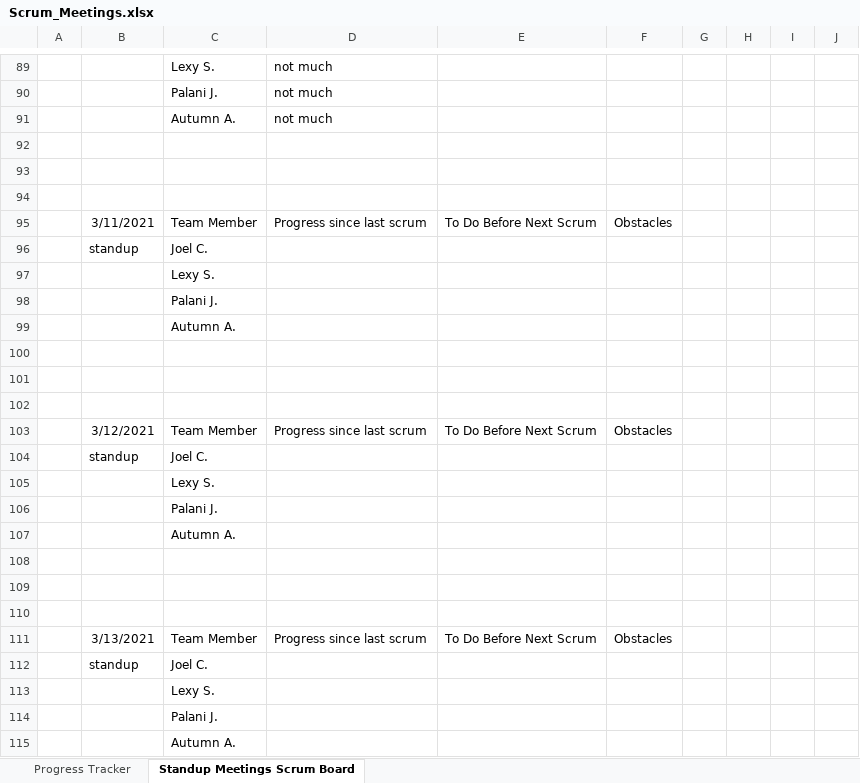
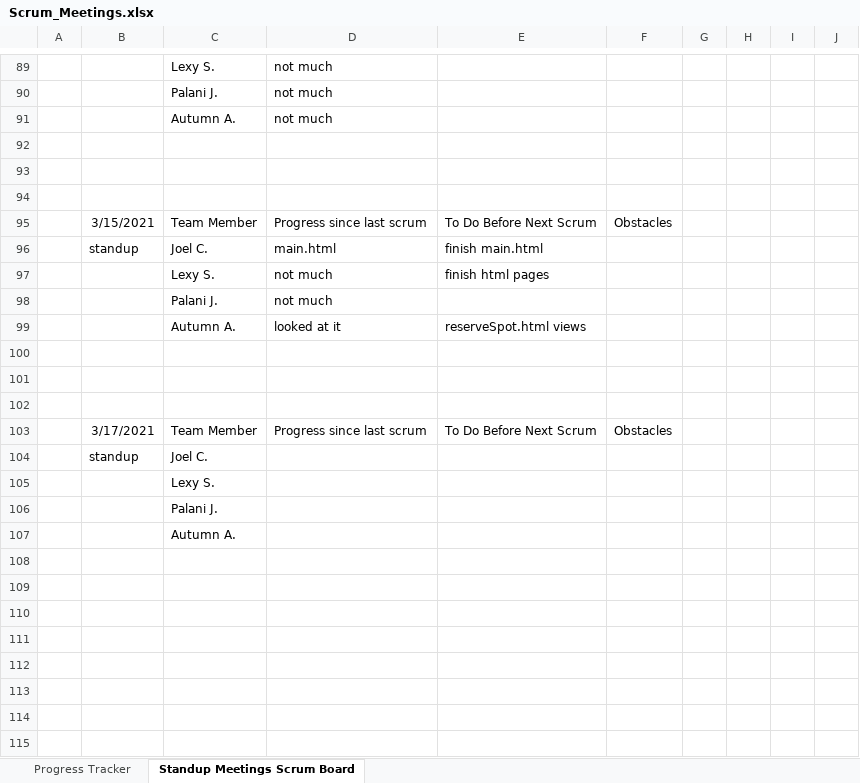
Before and after one commit to lexykj/TheDjinns-Group10, an Excel workbook: docs/Project_Management/Scrum_Meetings.xlsx, sheet Standup Meetings Scrum Board, drawn as a sheet; only a part is shown, gaps mark what is left out; values as stored, in another font and other column widths than the file's, no borders; removed rows and columns are numbered as before the commit, all else as after; the diff names each change by its address in the sheet, - before the commit and + after, or states it on an @@ line.

Commit message:
updated scrum meetings

```diff
--- a/docs/Project_Management/Scrum_Meetings.xlsx (sheet Standup Meetings Scrum Board)
+++ b/docs/Project_Management/Scrum_Meetings.xlsx (sheet Standup Meetings Scrum Board)
-B95: 3/11/2021
+B95: 3/15/2021
-D96: (empty)
+D96: main.html
-E96: (empty)
+E96: finish main.html
-row 97:  |  | Lexy S.
-row 98:  |  | Palani J.
-row 99:  |  | Autumn A.
+row 97:  |  | Lexy S. | not much | finish html pages
+row 98:  |  | Palani J. | not much
+row 99:  |  | Autumn A. | looked at it | reserveSpot.html views
-B103: 3/12/2021
+B103: 3/17/2021
-row 104:  | standup | Joel C.
-row 105:  |  | Lexy S.
-row 106:  |  | Palani J.
-row 107:  |  | Autumn A.
-row 108: (empty)
-row 109: (empty)
-row 110: (empty)
-row 111:  | 3/13/2021 | Team Member | Progress since last scrum | To Do Before Next Scrum | Obstacles
```
